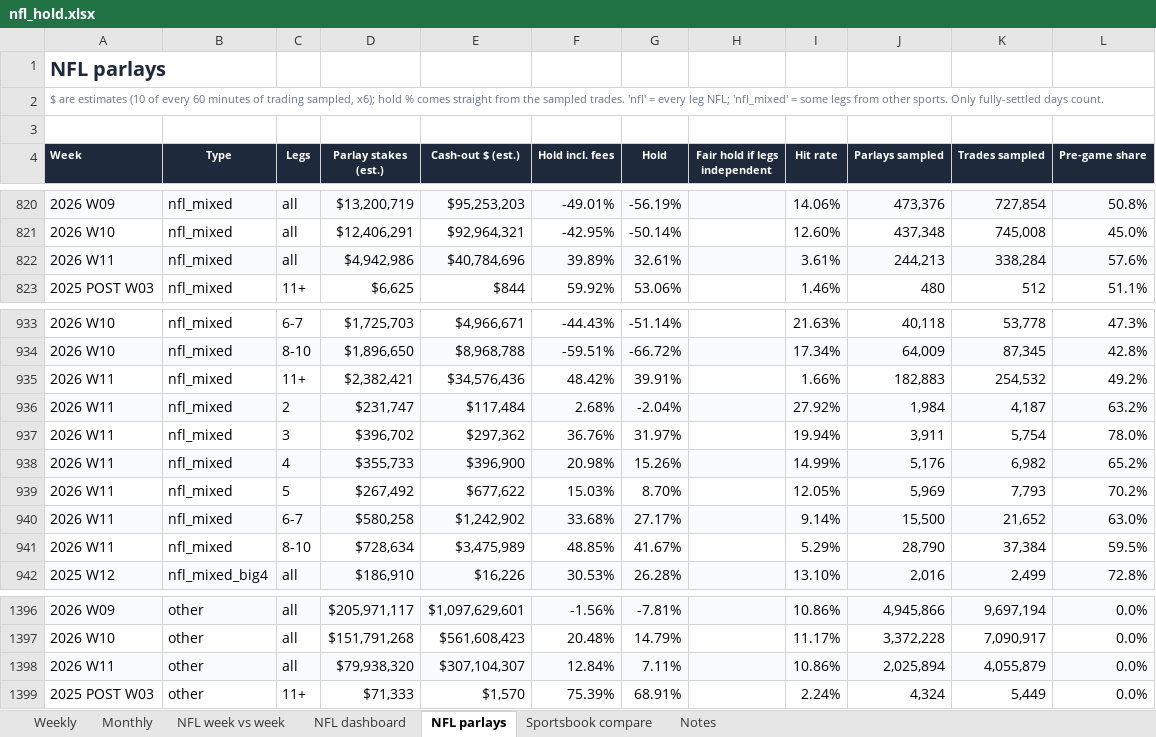
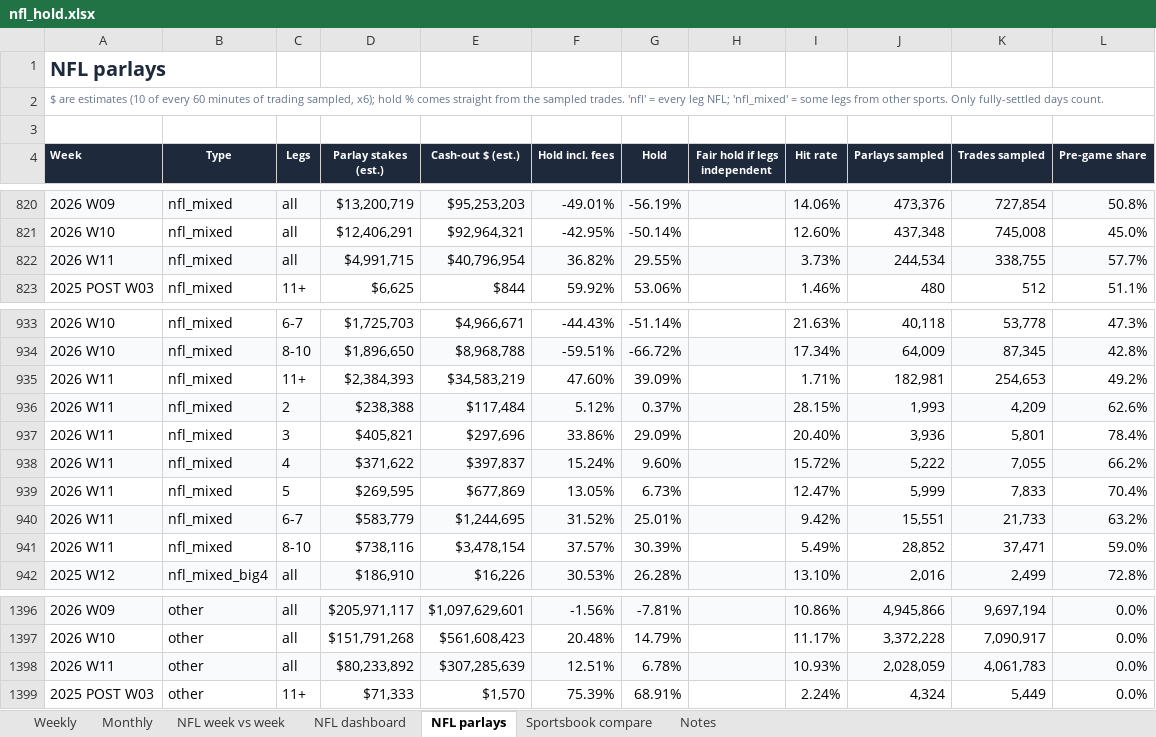
Before and after one commit to yager2/sports-volume, an Excel workbook: nfl_hold.xlsx, sheet NFL parlays, drawn as a sheet; only a part is shown, gaps mark what is left out; values as stored, in another font and other column widths than the file's, no borders; conditional formats not drawn; removed rows and columns are numbered as before the commit, all else as after; the diff covers the shown part only; the diff names each change by its address in the sheet, - before the commit and + after, or states it on an @@ line.

```diff
--- a/nfl_hold.xlsx (sheet NFL parlays)
+++ b/nfl_hold.xlsx (sheet NFL parlays)
-row 822: 2026 W11 | nfl_mixed | all | $4,942,986 | $40,784,696 | 39.89% | 32.61% |  | 3.61% | 244,213 | 338,284 | 57.6%
+row 822: 2026 W11 | nfl_mixed | all | $4,991,715 | $40,796,954 | 36.82% | 29.55% |  | 3.73% | 244,534 | 338,755 | 57.7%
-D935 (Parlay stakes (est.)): $2,382,421
+D935 (Parlay stakes (est.)): $2,384,393
-E935 (Cash-out $ (est.)): $34,576,436
+E935 (Cash-out $ (est.)): $34,583,219
-F935 (Hold incl. fees): 48.42%
+F935 (Hold incl. fees): 47.60%
-G935 (Hold): 39.91%
+G935 (Hold): 39.09%
-I935 (Hit rate): 1.66%
+I935 (Hit rate): 1.71%
-J935 (Parlays sampled): 182,883
+J935 (Parlays sampled): 182,981
-K935 (Trades sampled): 254,532
+K935 (Trades sampled): 254,653
-D936 (Parlay stakes (est.)): $231,747
+D936 (Parlay stakes (est.)): $238,388
-F936 (Hold incl. fees): 2.68%
+F936 (Hold incl. fees): 5.12%
-G936 (Hold): -2.04%
+G936 (Hold): 0.37%
-I936 (Hit rate): 27.92%
+I936 (Hit rate): 28.15%
-J936 (Parlays sampled): 1,984
+J936 (Parlays sampled): 1,993
-K936 (Trades sampled): 4,187
+K936 (Trades sampled): 4,209
-L936 (Pre-game share): 63.2%
+L936 (Pre-game share): 62.6%
-row 937: 2026 W11 | nfl_mixed | 3 | $396,702 | $297,362 | 36.76% | 31.97% |  | 19.94% | 3,911 | 5,754 | 78.0%
-row 938: 2026 W11 | nfl_mixed | 4 | $355,733 | $396,900 | 20.98% | 15.26% |  | 14.99% | 5,176 | 6,982 | 65.2%
-row 939: 2026 W11 | nfl_mixed | 5 | $267,492 | $677,622 | 15.03% | 8.70% |  | 12.05% | 5,969 | 7,793 | 70.2%
-row 940: 2026 W11 | nfl_mixed | 6-7 | $580,258 | $1,242,902 | 33.68% | 27.17% |  | 9.14% | 15,500 | 21,652 | 63.0%
-row 941: 2026 W11 | nfl_mixed | 8-10 | $728,634 | $3,475,989 | 48.85% | 41.67% |  | 5.29% | 28,790 | 37,384 | 59.5%
+row 937: 2026 W11 | nfl_mixed | 3 | $405,821 | $297,696 | 33.86% | 29.09% |  | 20.40% | 3,936 | 5,801 | 78.4%
+row 938: 2026 W11 | nfl_mixed | 4 | $371,622 | $397,837 | 15.24% | 9.60% |  | 15.72% | 5,222 | 7,055 | 66.2%
+row 939: 2026 W11 | nfl_mixed | 5 | $269,595 | $677,869 | 13.05% | 6.73% |  | 12.47% | 5,999 | 7,833 | 70.4%
+row 940: 2026 W11 | nfl_mixed | 6-7 | $583,779 | $1,244,695 | 31.52% | 25.01% |  | 9.42% | 15,551 | 21,733 | 63.2%
+row 941: 2026 W11 | nfl_mixed | 8-10 | $738,116 | $3,478,154 | 37.57% | 30.39% |  | 5.49% | 28,852 | 37,471 | 59.0%
-D1398 (Parlay stakes (est.)): $79,938,320
+D1398 (Parlay stakes (est.)): $80,233,892
-E1398 (Cash-out $ (est.)): $307,104,307
+E1398 (Cash-out $ (est.)): $307,285,639
-F1398 (Hold incl. fees): 12.84%
+F1398 (Hold incl. fees): 12.51%
-G1398 (Hold): 7.11%
+G1398 (Hold): 6.78%
-I1398 (Hit rate): 10.86%
+I1398 (Hit rate): 10.93%
-J1398 (Parlays sampled): 2,025,894
+J1398 (Parlays sampled): 2,028,059
-K1398 (Trades sampled): 4,055,879
+K1398 (Trades sampled): 4,061,783
```
Also changed, not shown: 49 edited cells elsewhere in this sheet, sheet Notes, sheet NFL dashboard, 18 other files.
